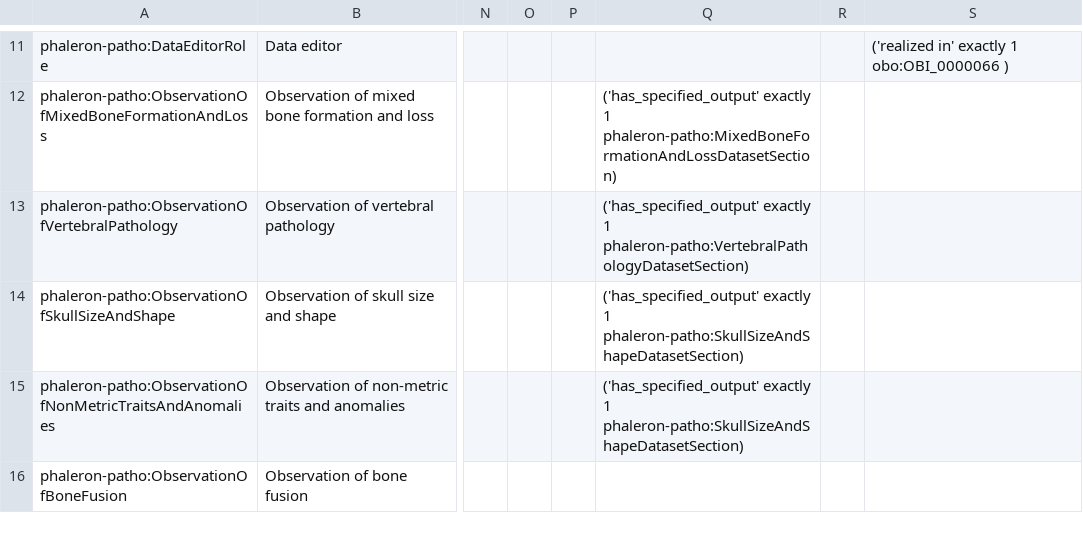
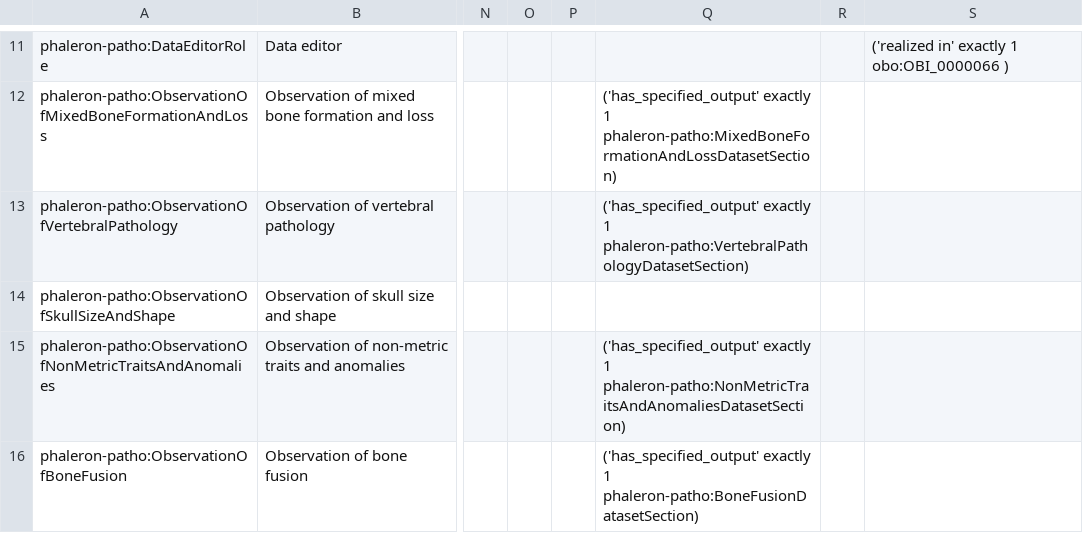
Before and after one commit to RDFBones/Phaleron-Pathologies, a TSV file: Template_PhaleronPatho-ProcessesRoles.tsv, drawn as a sheet; only a part is shown, gaps mark what is left out; the diff names each change by its address in the sheet, - before the commit and + after, or states it on an @@ line.

Commit message:
Completed definitions of processes for Observations of non-metric traits and bone fusion.

```diff
--- a/Template_PhaleronPatho-ProcessesRoles.tsv
+++ b/Template_PhaleronPatho-ProcessesRoles.tsv
-Q14: ('has_specified_output' exactly 1 phaleron-patho:SkullSizeAndShapeDatasetSection)
+Q14: (empty)
-Q15: …exactly 1 phaleron-patho:SkullSizeAndShapeDatasetSection)
+Q15: …exactly 1 phaleron-patho:NonMetricTraitsAndAnomaliesDatasetSection)
-Q16: (empty)
+Q16: ('has_specified_output' exactly 1 phaleron-patho:BoneFusionDatasetSection)
```
